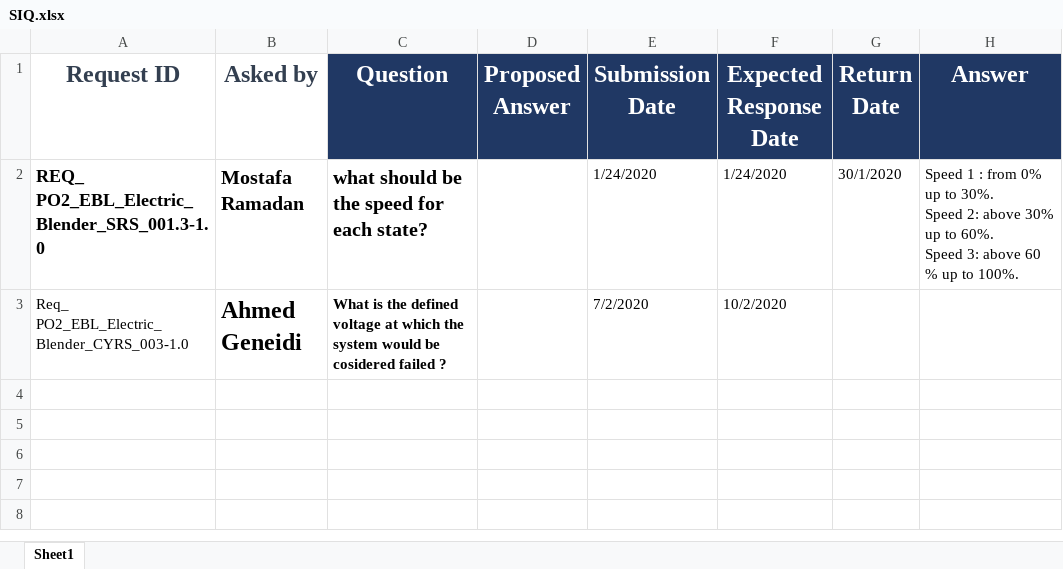
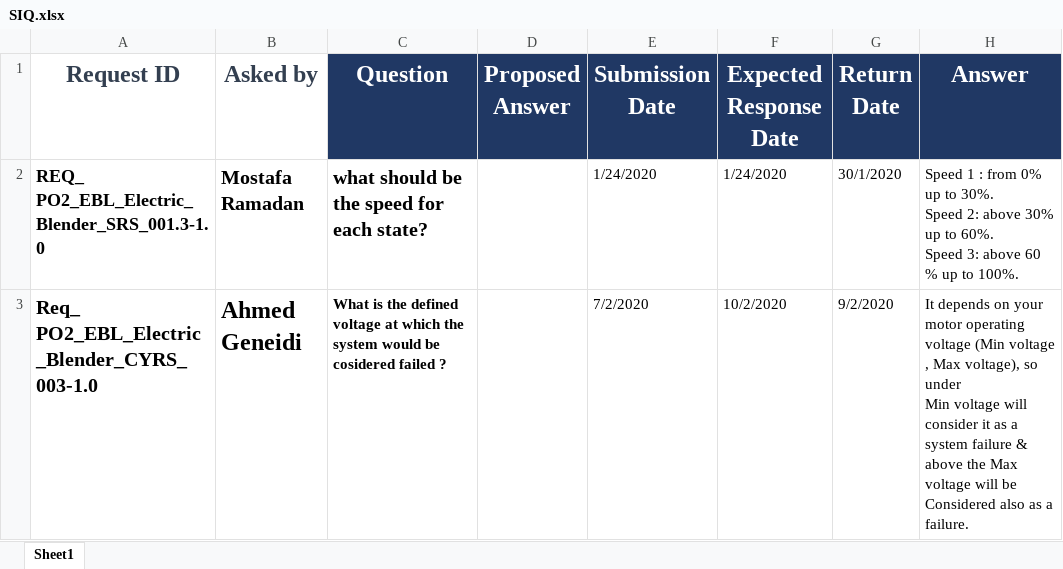
Before and after one commit to mostafamoh1236/GroupA_Electric_Blender-ITI-Intake40-, an Excel workbook: Input documents/SIQ/SIQ.xlsx, sheet Sheet1, drawn as a sheet; values as stored, in another font and other column widths than the file's, no borders; ↵ is a line break in a cell; the diff names each change by its address in the sheet, - before the commit and + after, or states it on an @@ line.

Commit message:
Answer the new questions added to SIQ sheet Signed-off-by: Abdelrahman-Omar-Ali <a.abdelwahed20@gmail.com>

```diff
--- a/Input documents/SIQ/SIQ.xlsx (sheet Sheet1)
+++ b/Input documents/SIQ/SIQ.xlsx (sheet Sheet1)
-A3 bold: off
+A3 bold: on, text size: larger
-G3 (Return Date): (empty)
+G3 (Return Date): 9/2/2020
-H3 (Answer): (empty)
+H3 (Answer): It depends on your motor operating voltage (Min voltage , Max voltage), so under ↵ Min voltage will consider it as a system failure & above the Max voltage will be ↵ Considered also as a failure.
```
